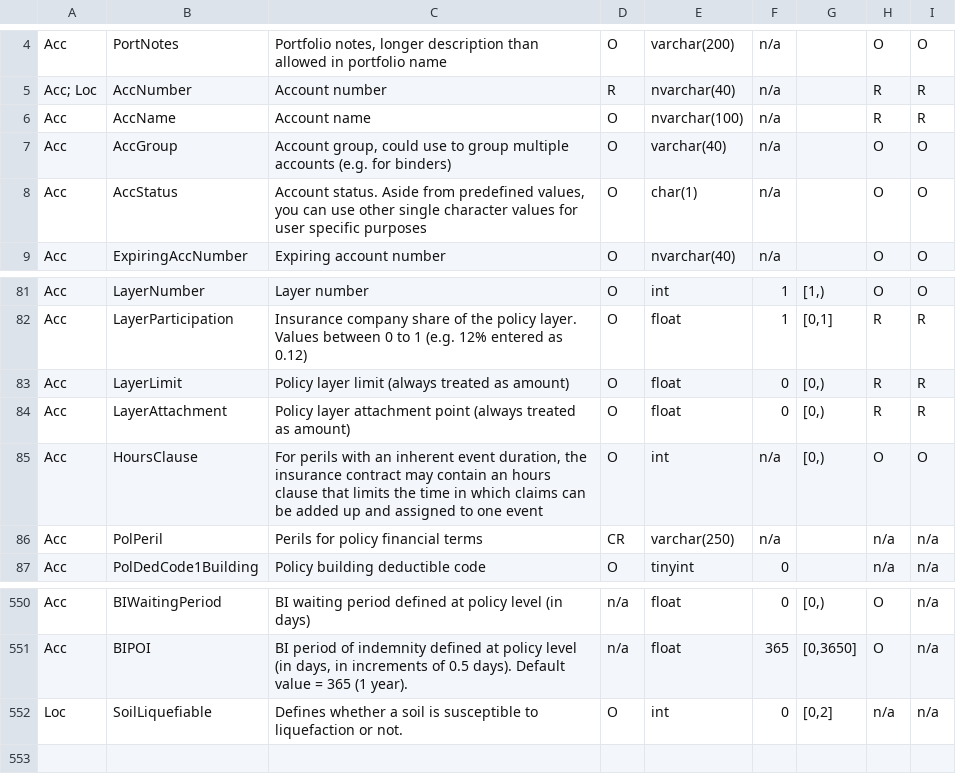
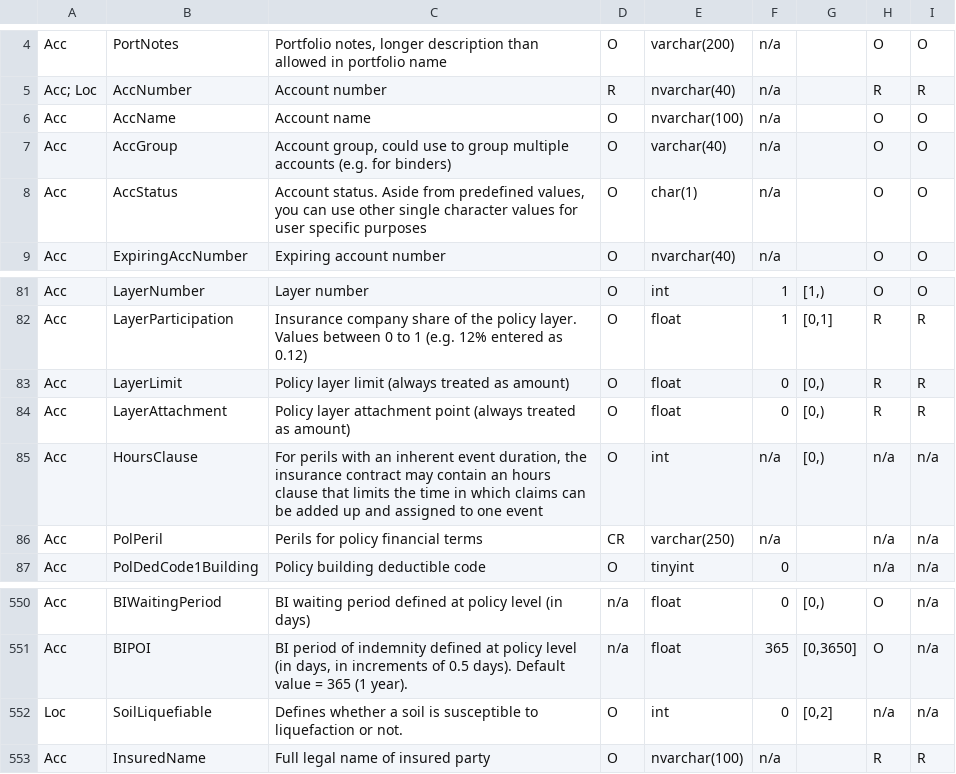
Before and after one commit to OasisLMF/ODS_OpenExposureData, a CSV file: OpenExposureData/Docs/OEDInputFields.csv, drawn as a sheet; only a part is shown, gaps mark what is left out; the diff names each change by its address in the sheet, - before the commit and + after, or states it on an @@ line.

Commit message:
add back InsuredName for Cyb/Liab

```diff
--- a/OpenExposureData/Docs/OEDInputFields.csv
+++ b/OpenExposureData/Docs/OEDInputFields.csv
-H6: R
+H6: O
-I6: R
+I6: O
-H85: O
+H85: n/a
-I85: O
+I85: n/a
+row 553: Acc | InsuredName | Full legal name of insured party | O | nvarchar(100) | n/a |  | R | R
```
